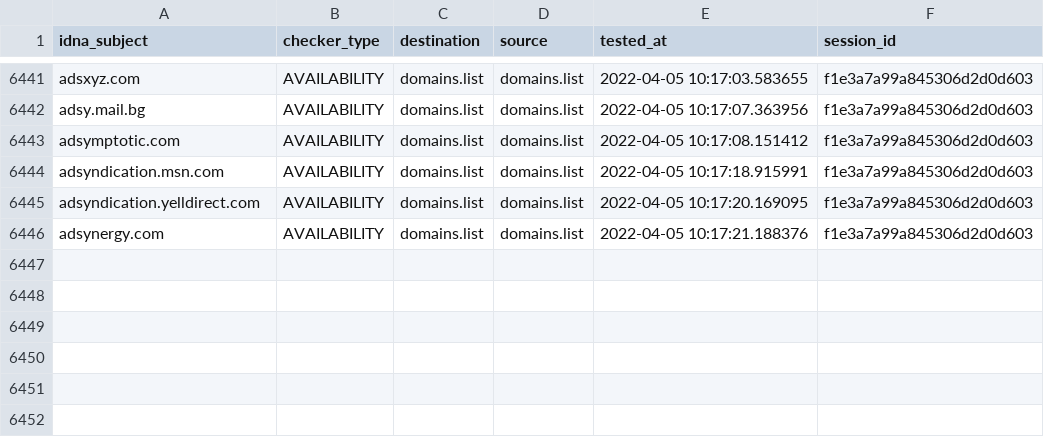
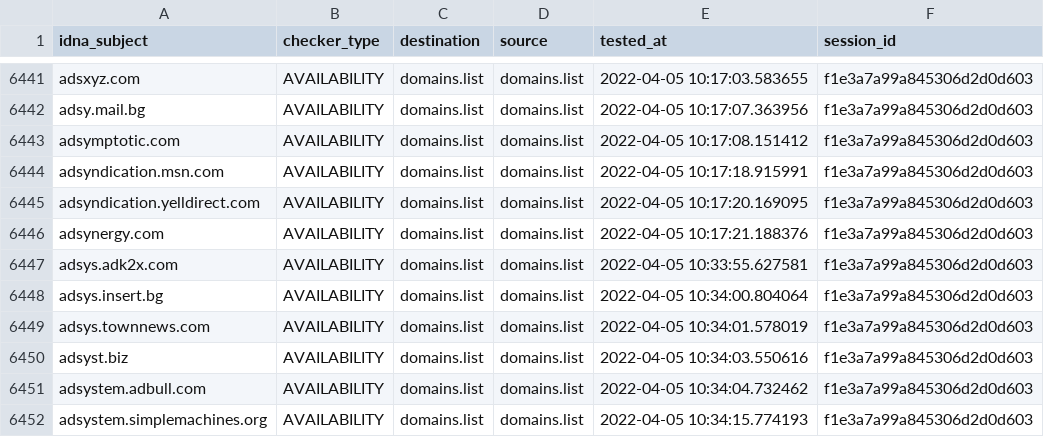
Before and after one commit to Ultimate-Hosts-Blacklist/Wiggum27_Blockers, a CSV file: output/domains.list/continue.csv, drawn as a sheet; only a part is shown, gaps mark what is left out.

```diff
--- a/output/domains.list/continue.csv
+++ b/output/domains.list/continue.csv
@@ -6446 +6446,7 @@ adsyndication.yelldirect.com,AVAILABILITY,domains.list,domains.list,2022-04-05 1
 adsynergy.com,AVAILABILITY,domains.list,domains.list,2022-04-05 10:17:21.188376,f1e3a7a99a845306d2d0d603
+adsys.adk2x.com,AVAILABILITY,domains.list,domains.list,2022-04-05 10:33:55.627581,f1e3a7a99a845306d2d0d603
+adsys.insert.bg,AVAILABILITY,domains.list,domains.list,2022-04-05 10:34:00.804064,f1e3a7a99a845306d2d0d603
+adsys.townnews.com,AVAILABILITY,domains.list,domains.list,2022-04-05 10:34:01.578019,f1e3a7a99a845306d2d0d603
+adsyst.biz,AVAILABILITY,domains.list,domains.list,2022-04-05 10:34:03.550616,f1e3a7a99a845306d2d0d603
+adsystem.adbull.com,AVAILABILITY,domains.list,domains.list,2022-04-05 10:34:04.732462,f1e3a7a99a845306d2d0d603
+adsystem.simplemachines.org,AVAILABILITY,domains.list,domains.list,2022-04-05 10:34:15.774193,f1e3a7a99a845306d2d0d603
```
Also changed, not shown: .pyfunceble/inactive.csv, .pyfunceble/whois.csv, 15 other files.
